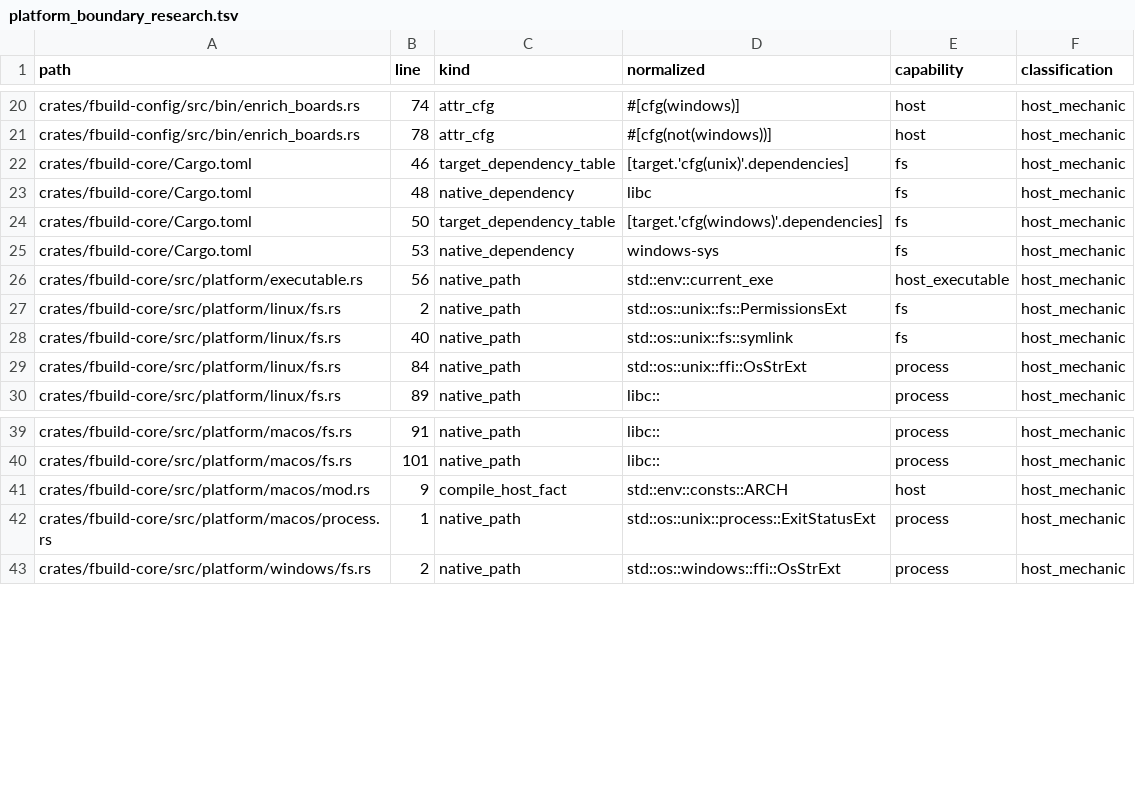
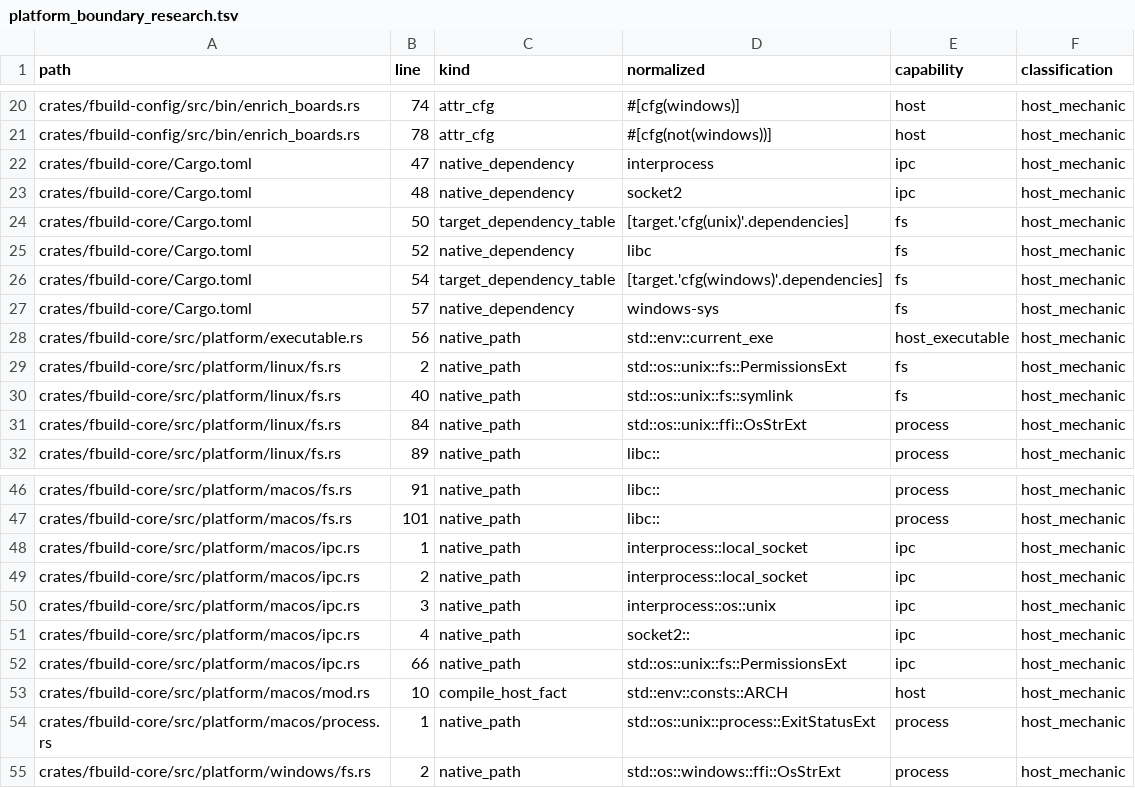
Before and after one commit to FastLED/fbuild, a TSV file: ci/platform_boundary_research.tsv, drawn as a sheet; only a part is shown, gaps mark what is left out; the diff covers the shown part only.

Commit message:
refactor(platform): migrate daemon IPC lifecycle
Closes #1312

```diff
--- a/ci/platform_boundary_research.tsv
+++ b/ci/platform_boundary_research.tsv
@@ -21,6 +21,8 @@ crates/fbuild-config/src/bin/enrich_boards.rs	74	attr_cfg	#[cfg(windows)]	host	h
 crates/fbuild-config/src/bin/enrich_boards.rs	78	attr_cfg	#[cfg(not(windows))]	host	host_mechanic
-crates/fbuild-core/Cargo.toml	46	target_dependency_table	[target.'cfg(unix)'.dependencies]	fs	host_mechanic
-crates/fbuild-core/Cargo.toml	48	native_dependency	libc	fs	host_mechanic
-crates/fbuild-core/Cargo.toml	50	target_dependency_table	[target.'cfg(windows)'.dependencies]	fs	host_mechanic
-crates/fbuild-core/Cargo.toml	53	native_dependency	windows-sys	fs	host_mechanic
+crates/fbuild-core/Cargo.toml	47	native_dependency	interprocess	ipc	host_mechanic
+crates/fbuild-core/Cargo.toml	48	native_dependency	socket2	ipc	host_mechanic
+crates/fbuild-core/Cargo.toml	50	target_dependency_table	[target.'cfg(unix)'.dependencies]	fs	host_mechanic
+crates/fbuild-core/Cargo.toml	52	native_dependency	libc	fs	host_mechanic
+crates/fbuild-core/Cargo.toml	54	target_dependency_table	[target.'cfg(windows)'.dependencies]	fs	host_mechanic
+crates/fbuild-core/Cargo.toml	57	native_dependency	windows-sys	fs	host_mechanic
 crates/fbuild-core/src/platform/executable.rs	56	native_path	std::env::current_exe	host_executable	host_mechanic
@@ -40,3 +47,8 @@ crates/fbuild-core/src/platform/macos/fs.rs	91	native_path	libc::	process	host_m
 crates/fbuild-core/src/platform/macos/fs.rs	101	native_path	libc::	process	host_mechanic
-crates/fbuild-core/src/platform/macos/mod.rs	9	compile_host_fact	std::env::consts::ARCH	host	host_mechanic
+crates/fbuild-core/src/platform/macos/ipc.rs	1	native_path	interprocess::local_socket	ipc	host_mechanic
+crates/fbuild-core/src/platform/macos/ipc.rs	2	native_path	interprocess::local_socket	ipc	host_mechanic
+crates/fbuild-core/src/platform/macos/ipc.rs	3	native_path	interprocess::os::unix	ipc	host_mechanic
+crates/fbuild-core/src/platform/macos/ipc.rs	4	native_path	socket2::	ipc	host_mechanic
+crates/fbuild-core/src/platform/macos/ipc.rs	66	native_path	std::os::unix::fs::PermissionsExt	ipc	host_mechanic
+crates/fbuild-core/src/platform/macos/mod.rs	10	compile_host_fact	std::env::consts::ARCH	host	host_mechanic
 crates/fbuild-core/src/platform/macos/process.rs	1	native_path	std::os::unix::process::ExitStatusExt	process	host_mechanic
```
Also changed, not shown: 11 added rows, 13 removed rows and 2 edited cells elsewhere in this file, 29 other files.
